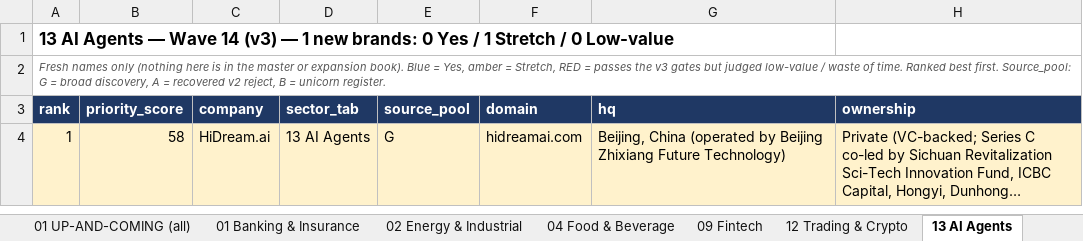
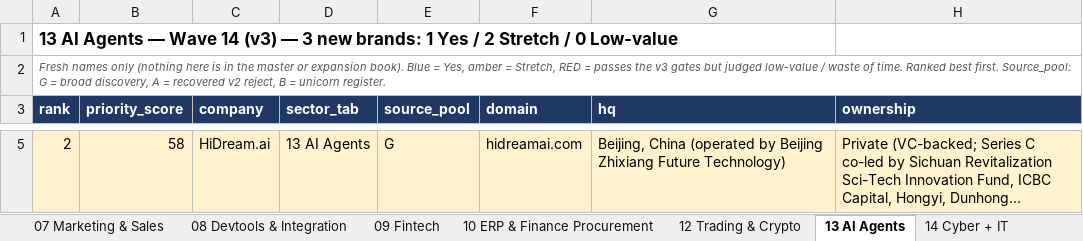
Before and after one commit to rahulgopalan42/rg42, an Excel workbook: reports/F1-Wave14-V3-Broad-2026-10.xlsx, sheet 13 AI Agents, drawn as a sheet; only a part is shown, gaps mark what is left out; long unchanged cells end in …; values as stored, in another font and other column widths than the file's, no borders; addresses are those after the commit; the diff covers the shown part only; the diff names each change by its address in the sheet, - before the commit and + after, or states it on an @@ line.

```diff
--- a/reports/F1-Wave14-V3-Broad-2026-10.xlsx (sheet 13 AI Agents)
+++ b/reports/F1-Wave14-V3-Broad-2026-10.xlsx (sheet 13 AI Agents)
+sheet tab: 07 Marketing & Sales
+sheet tab: 08 Devtools & Integration
+sheet tab: 10 ERP & Finance Procurement
+sheet tab: 14 Cyber + IT
-A1 (rank): …(v3) — 1 new brands: 0 Yes / 1 Stretch /…
+A1 (rank): …(v3) — 3 new brands: 1 Yes / 2 Stretch /…
-A5 (rank): 1
+A5 (rank): 2
```
Also changed, not shown: 2 added rows elsewhere in this sheet, sheet 01 UP-AND-COMING (all), sheet 98 PENDING, sheet 00 READ ME, sheet 42 Health & Wellness, sheet X04 Mining, Metals & Commoditie, sheet 01 Banking & Insurance, 15 more sheets, other sheet tabs.
